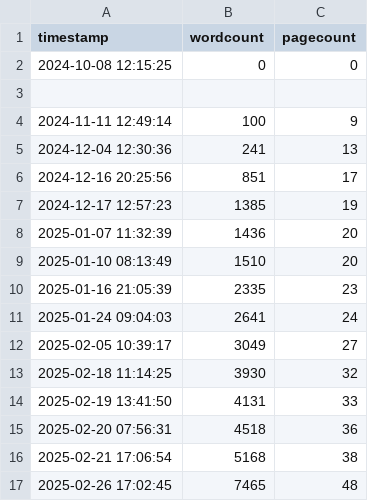
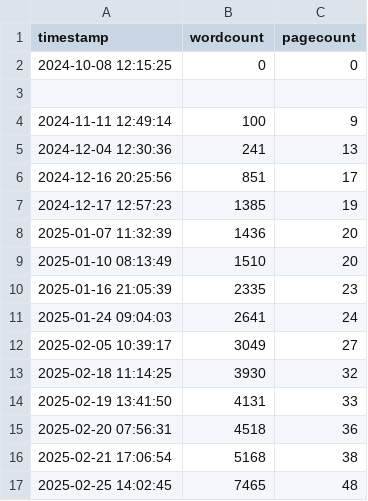
Before and after one commit to kdona/latex-progress-tracker, a CSV file: progress.csv, drawn as a sheet.

Commit message:
Update progress.csv

```diff
--- a/progress.csv
+++ b/progress.csv
@@ -16,2 +16,2 @@ timestamp,wordcount,pagecount
 2025-02-21 17:06:54,5168,38
-2025-02-26 17:02:45,7465,48
+2025-02-25 14:02:45,7465,48
```
